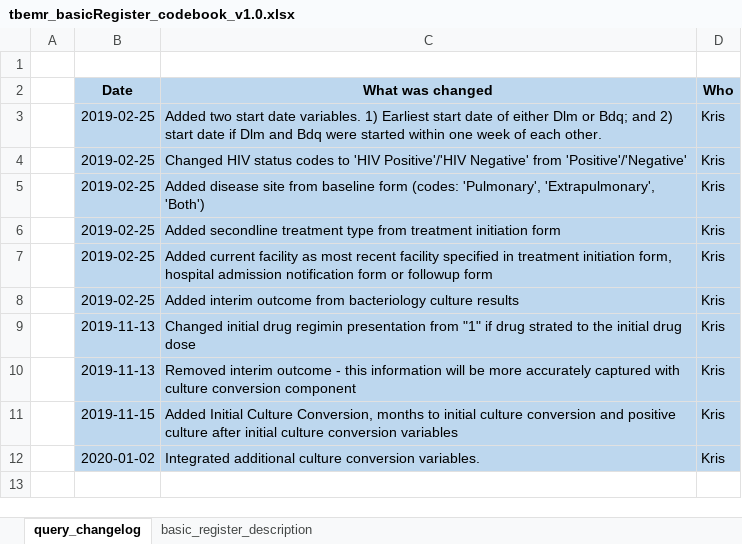
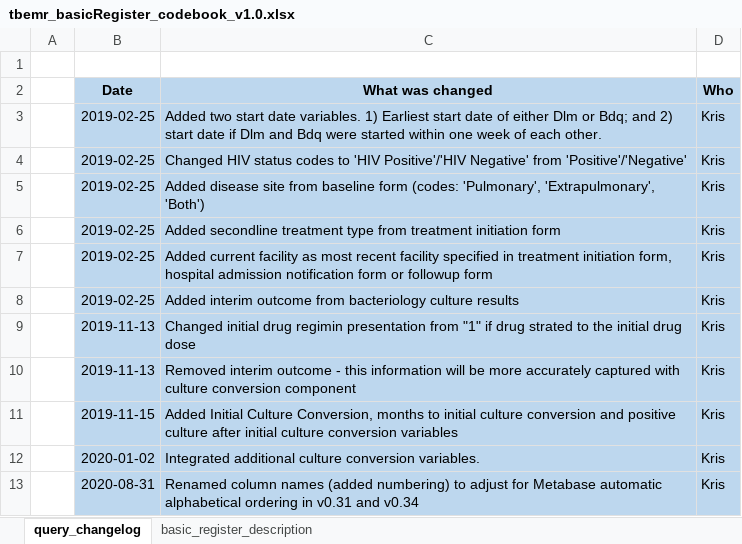
Before and after one commit to DWB-eHealth/mart-tbemr-query-library, an Excel workbook: tbemr_basicRegister_codebook_v1.0.xlsx, sheet query_changelog, drawn as a sheet; values as stored, in another font and other column widths than the file's, no borders; the diff names each change by its address in the sheet, - before the commit and + after, or states it on an @@ line.

Commit message:
Updated naming convension for columns

```diff
--- a/tbemr_basicRegister_codebook_v1.0.xlsx (sheet query_changelog)
+++ b/tbemr_basicRegister_codebook_v1.0.xlsx (sheet query_changelog)
+row 13:  | 2020-08-31 | Renamed column names (added numbering) to adjust for Metabase automatic alphabetical ordering in v0.31 and v0.34 | Kris
```
Also changed, not shown: sheet basic_register_description, 1 other file.
